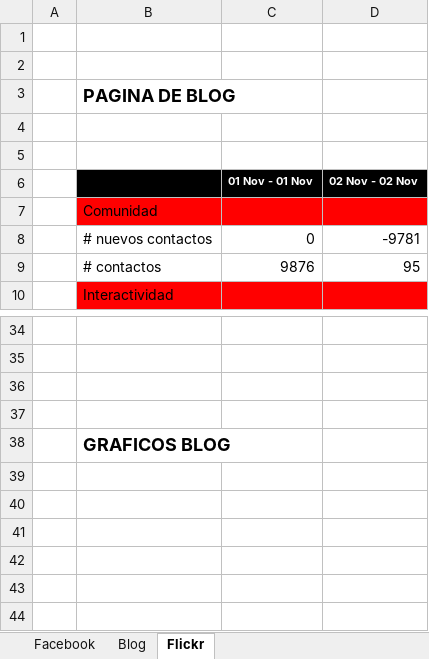
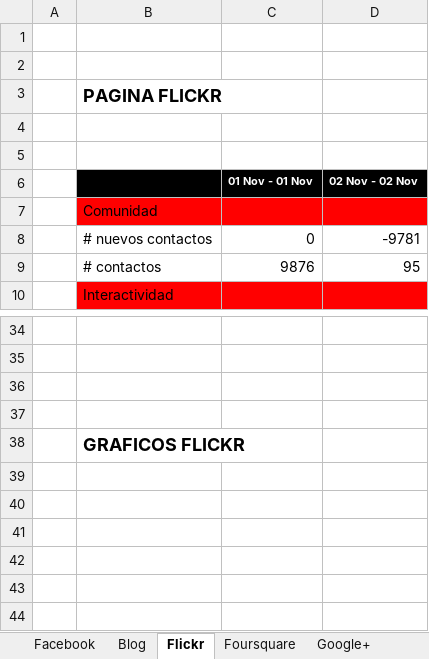
Before and after one commit to cenavarro/SocialCRM2, an Excel workbook: reporte.xlsx, sheet Flickr, drawn as a sheet; only a part is shown, gaps mark what is left out; values as stored, in another font and other column widths than the file's, no borders; charts and pictures not drawn; the diff names each change by its address in the sheet, - before the commit and + after, or states it on an @@ line.

Commit message:
Se implemento Reporte para Google+

```diff
--- a/reporte.xlsx (sheet Flickr)
+++ b/reporte.xlsx (sheet Flickr)
+sheet tab: Foursquare
+sheet tab: Google+
-B3: PAGINA DE BLOG
+B3: PAGINA FLICKR
-B38: GRAFICOS BLOG
+B38: GRAFICOS FLICKR
```
Also changed, not shown: charts or pictures, 10 other files.
